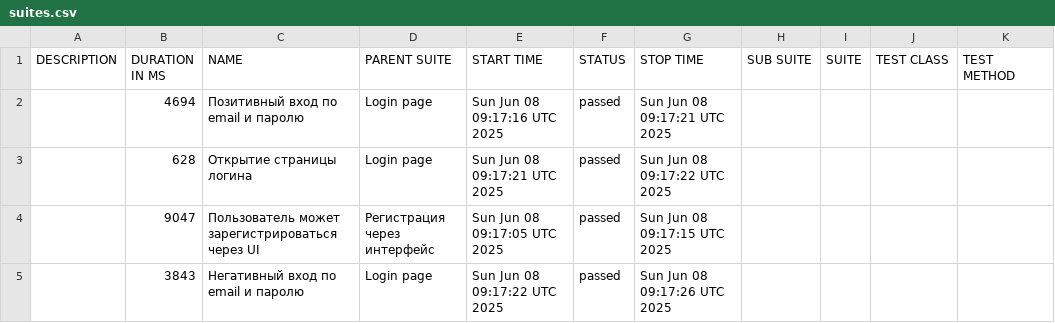
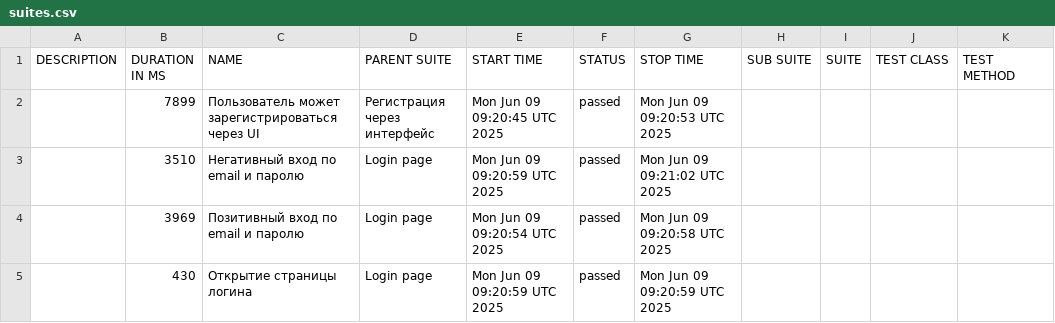
Before and after one commit to borbkin/e2e-codecept, a CSV file: data/suites.csv, drawn as a sheet.

```diff
--- a/data/suites.csv
+++ b/data/suites.csv
@@ -1,5 +1,5 @@
 "DESCRIPTION","DURATION IN MS","NAME","PARENT SUITE","START TIME","STATUS","STOP TIME","SUB SUITE","SUITE","TEST CLASS","TEST METHOD"
-"","4694","Позитивный вход по email и паролю","Login page","Sun Jun 08 09:17:16 UTC 2025","passed","Sun Jun 08 09:17:21 UTC 2025","","","",""
-"","628","Открытие страницы логина","Login page","Sun Jun 08 09:17:21 UTC 2025","passed","Sun Jun 08 09:17:22 UTC 2025","","","",""
-"","9047","Пользователь может зарегистрироваться через UI","Регистрация через интерфейс","Sun Jun 08 09:17:05 UTC 2025","passed","Sun Jun 08 09:17:15 UTC 2025","","","",""
-"","3843","Негативный вход по email и паролю","Login page","Sun Jun 08 09:17:22 UTC 2025","passed","Sun Jun 08 09:17:26 UTC 2025","","","",""
+"","7899","Пользователь может зарегистрироваться через UI","Регистрация через интерфейс","Mon Jun 09 09:20:45 UTC 2025","passed","Mon Jun 09 09:20:53 UTC 2025","","","",""
+"","3510","Негативный вход по email и паролю","Login page","Mon Jun 09 09:20:59 UTC 2025","passed","Mon Jun 09 09:21:02 UTC 2025","","","",""
+"","3969","Позитивный вход по email и паролю","Login page","Mon Jun 09 09:20:54 UTC 2025","passed","Mon Jun 09 09:20:58 UTC 2025","","","",""
+"","430","Открытие страницы логина","Login page","Mon Jun 09 09:20:59 UTC 2025","passed","Mon Jun 09 09:20:59 UTC 2025","","","",""
```
Also changed, not shown: 22 other files.
